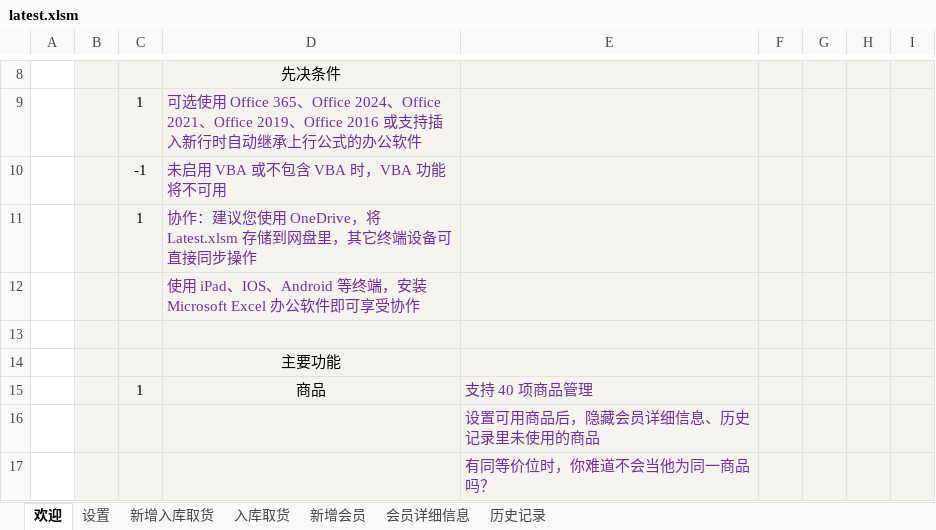
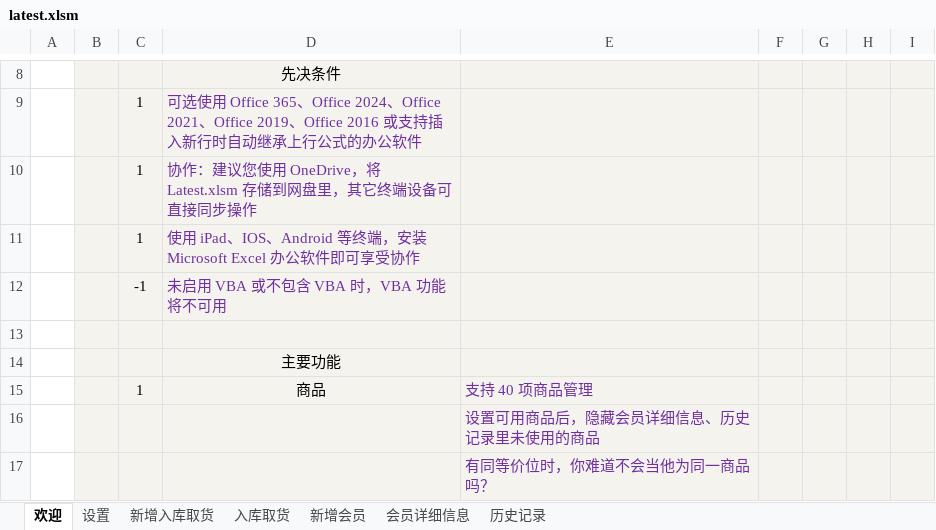
Before and after one commit to ilikeyi/Office, an Excel workbook: Download/Storage/latest.xlsm, sheet 欢迎, drawn as a sheet; only a part is shown, gaps mark what is left out; values as stored, in another font and other column widths than the file's, no borders; charts and pictures and conditional formats not drawn; removed rows and columns are numbered as before the commit, all else as after; the diff names each change by its address in the sheet, - before the commit and + after, or states it on an @@ line.

Commit message:
Add files via upload

```diff
--- a/Download/Storage/latest.xlsm (sheet 欢迎)
+++ b/Download/Storage/latest.xlsm (sheet 欢迎)
@@ row 11 moved to row 10: 1 @@
+row 11:  |  | 1 | 使用 iPad、IOS、Android 等终端，安装 Microsoft Excel 办公软件即可享受协作
-row 12:  |  |  | 使用 iPad、IOS、Android 等终端，安装 Microsoft Excel 办公软件即可享受协作
```
Also changed, not shown: charts or pictures.
